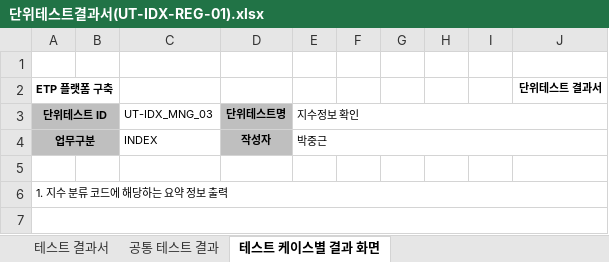
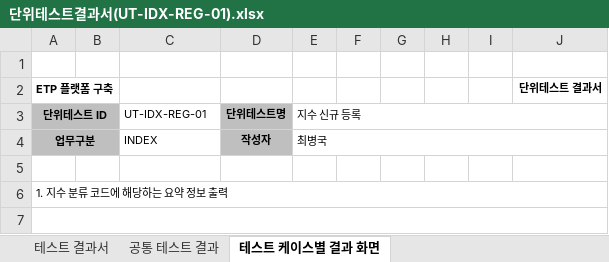
Before and after one commit to daeguk/kc_etp, an Excel workbook: etc/doc/단위테스트결과서/단위테스트결과서(UT-IDX-REG-01).xlsx, sheet 테스트 케이스별 결과 화면, drawn as a sheet; only a part is shown; values as stored, in another font and other column widths than the file's, no borders; charts and pictures not drawn; the diff names each change by its address in the sheet, - before the commit and + after, or states it on an @@ line.

```diff
--- a/etc/doc/단위테스트결과서/단위테스트결과서(UT-IDX-REG-01).xlsx (sheet 테스트 케이스별 결과 화면)
+++ b/etc/doc/단위테스트결과서/단위테스트결과서(UT-IDX-REG-01).xlsx (sheet 테스트 케이스별 결과 화면)
-C3: UT-IDX_MNG_03
+C3: UT-IDX-REG-01
-E3: 지수정보 확인
+E3: 지수 신규 등록
-E4: 박중근
+E4: 최병국
```
Also changed, not shown: sheet 테스트 결과서, 9 other files.
